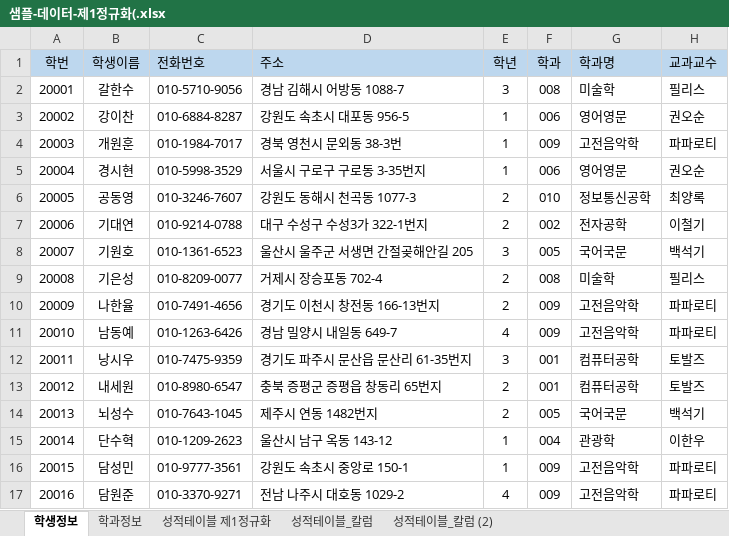
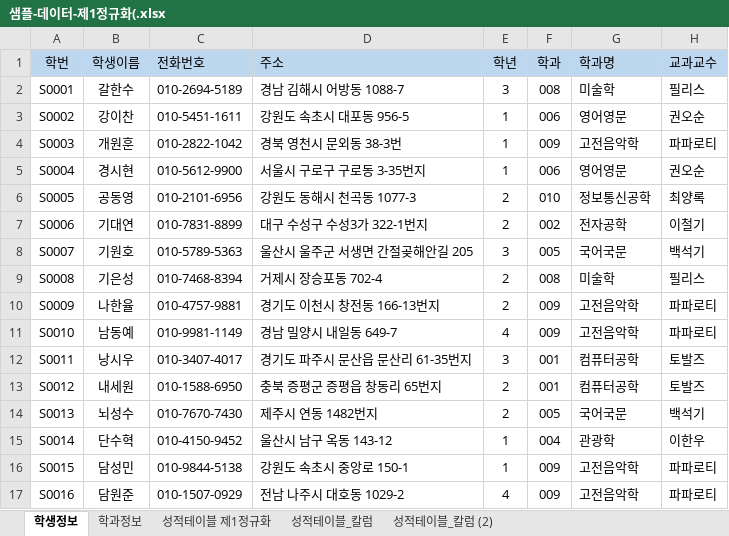
Before and after one commit to hooninfinity/Biz_403_2021_04_DBMS, an Excel workbook: 학사관리 샘플데이터/샘플-데이터-제1정규화(.xlsx, sheet 학생정보, drawn as a sheet; only a part is shown; values as stored, in another font and other column widths than the file's, no borders; the diff covers the shown part only; the diff names each change by its address in the sheet, - before the commit and + after, or states it on an @@ line.

```diff
--- a/학사관리 샘플데이터/샘플-데이터-제1정규화(.xlsx (sheet 학생정보)
+++ b/학사관리 샘플데이터/샘플-데이터-제1정규화(.xlsx (sheet 학생정보)
-A2 (학번): 20001
+A2 (학번): S0001
-C2 (전화번호): 010-5710-9056
+C2 (전화번호): 010-2694-5189
-A3 (학번): 20002
+A3 (학번): S0002
-C3 (전화번호): 010-6884-8287
+C3 (전화번호): 010-5451-1611
-A4 (학번): 20003
+A4 (학번): S0003
-C4 (전화번호): 010-1984-7017
+C4 (전화번호): 010-2822-1042
-A5 (학번): 20004
+A5 (학번): S0004
-C5 (전화번호): 010-5998-3529
+C5 (전화번호): 010-5612-9900
-A6 (학번): 20005
+A6 (학번): S0005
-C6 (전화번호): 010-3246-7607
+C6 (전화번호): 010-2101-6956
-A7 (학번): 20006
+A7 (학번): S0006
-C7 (전화번호): 010-9214-0788
+C7 (전화번호): 010-7831-8899
-A8 (학번): 20007
+A8 (학번): S0007
-C8 (전화번호): 010-1361-6523
+C8 (전화번호): 010-5789-5363
-A9 (학번): 20008
+A9 (학번): S0008
-C9 (전화번호): 010-8209-0077
+C9 (전화번호): 010-7468-8394
-A10 (학번): 20009
+A10 (학번): S0009
-C10 (전화번호): 010-7491-4656
+C10 (전화번호): 010-4757-9881
-A11 (학번): 20010
+A11 (학번): S0010
-C11 (전화번호): 010-1263-6426
+C11 (전화번호): 010-9981-1149
-A12 (학번): 20011
+A12 (학번): S0011
-C12 (전화번호): 010-7475-9359
+C12 (전화번호): 010-3407-4017
-A13 (학번): 20012
+A13 (학번): S0012
-C13 (전화번호): 010-8980-6547
+C13 (전화번호): 010-1588-6950
-A14 (학번): 20013
+A14 (학번): S0013
-C14 (전화번호): 010-7643-1045
+C14 (전화번호): 010-7670-7430
-A15 (학번): 20014
+A15 (학번): S0014
-C15 (전화번호): 010-1209-2623
+C15 (전화번호): 010-4150-9452
-A16 (학번): 20015
+A16 (학번): S0015
-C16 (전화번호): 010-9777-3561
+C16 (전화번호): 010-9844-5138
-A17 (학번): 20016
+A17 (학번): S0016
-C17 (전화번호): 010-3370-9271
+C17 (전화번호): 010-1507-0929
```
Also changed, not shown: 168 edited cells elsewhere in this sheet, sheet 성적테이블_칼럼, sheet 성적테이블_칼럼 (2), charts or pictures, 학사관리-테이블명세.xlsx, 2 other files.
